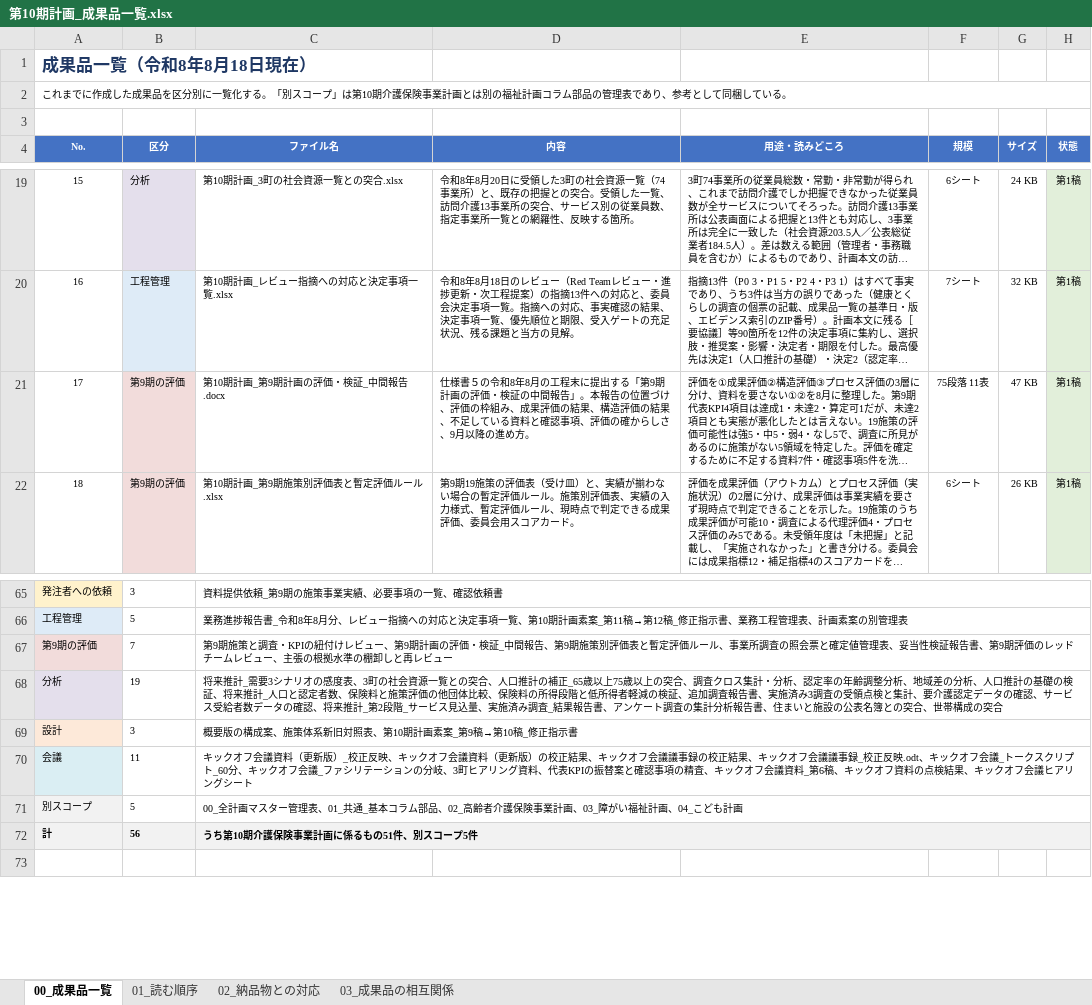
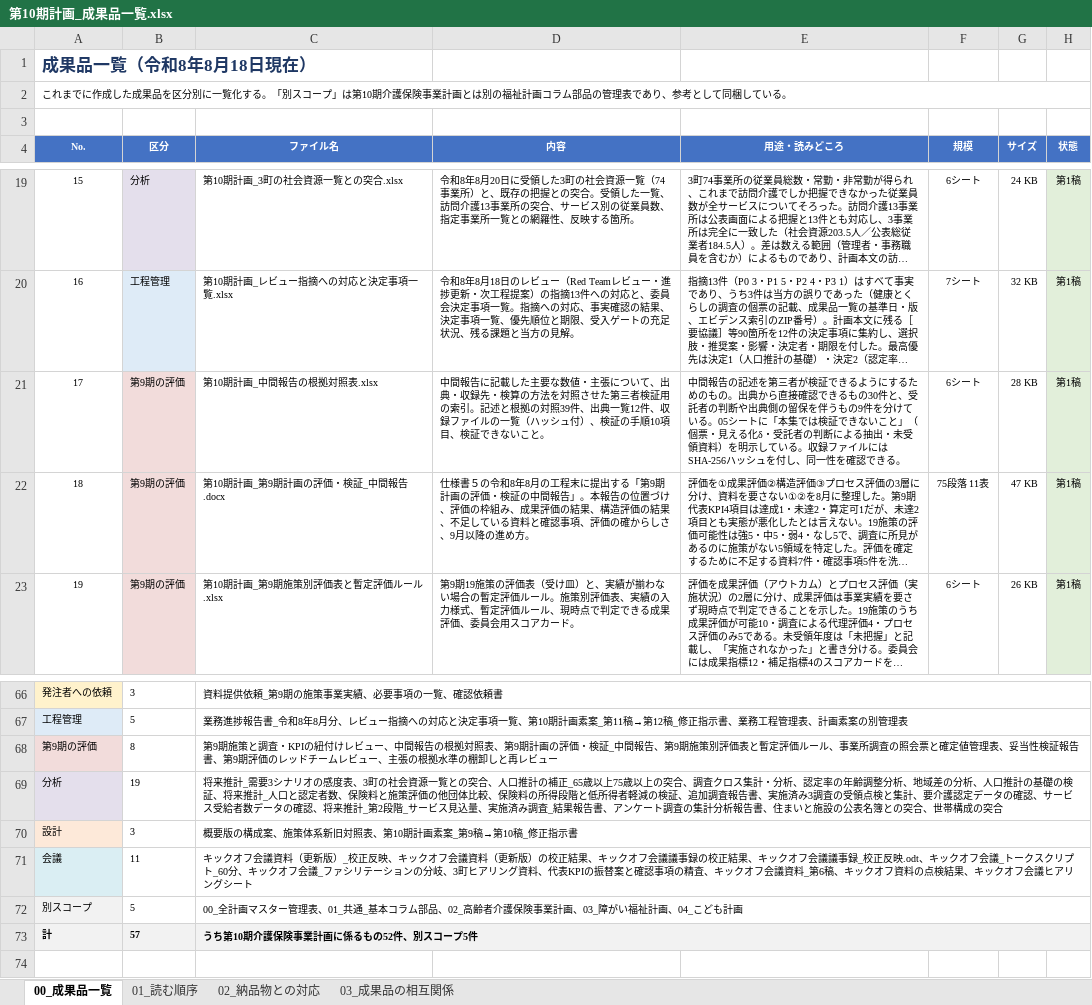
Before and after one commit to ryowakayama-gif/repository, an Excel workbook: output/第10期計画_成果品一覧.xlsx, sheet 00_成果品一覧, drawn as a sheet; only a part is shown, gaps mark what is left out; long unchanged cells end in …; values as stored, in another font and other column widths than the file's, no borders; removed rows and columns are numbered as before the commit, all else as after; the diff names each change by its address in the sheet, - before the commit and + after, or states it on an @@ line.

```diff
--- a/output/第10期計画_成果品一覧.xlsx (sheet 00_成果品一覧)
+++ b/output/第10期計画_成果品一覧.xlsx (sheet 00_成果品一覧)
+row 21: 17 | 第9期の評価 | 第10期計画_中間報告の根拠対照表.xlsx | 中間報告に記載した主要な数値・主張について、出典・収録先・検算の方法を対照させた第三者検証用の索引。記述と根拠の対照39件、出典一覧12件、収録ファイルの一覧（ハッシュ付）、検証の手順10項目、検証できないこと。 | 中間報告の記述を第三者が検証できるようにするためのもの。出典から直接確認できるもの30件と、受託者の判断や出典側の留保を伴うもの9件を分けている。05シートに「本集では検証できないこと」（個票・見える化δ・受託者の判断による抽出・未受領資料）を明示している。収録ファイルにはSHA-256ハッシュを付し、同一性を確認できる。 | 6シート | 28 KB | 第1稿
@@ column A (No.) renumbered between rows 22 and 61 @@
-row 67: 第9期の評価 | 7 | 第9期施策と調査・KPIの紐付けレビュー、第9期計画の評価・検証_中間報告、第9期施策別評価表と暫定評価ルール、事業所調査の照会票と確定値管理表、妥当性検証報告書、第9期評価のレッドチームレビュー、主張の根拠水準の棚卸しと再レビュー
+row 68: 第9期の評価 | 8 | 第9期施策と調査・KPIの紐付けレビュー、中間報告の根拠対照表、第9期計画の評価・検証_中間報告、第9期施策別評価表と暫定評価ルール、事業所調査の照会票と確定値管理表、妥当性検証報告書、第9期評価のレッドチームレビュー、主張の根拠水準の棚卸しと再レビュー
-row 72: 計 | 56 | うち第10期介護保険事業計画に係るもの51件、別スコープ5件
+row 73: 計 | 57 | うち第10期介護保険事業計画に係るもの52件、別スコープ5件
```
Also changed, not shown: 4 other files.
